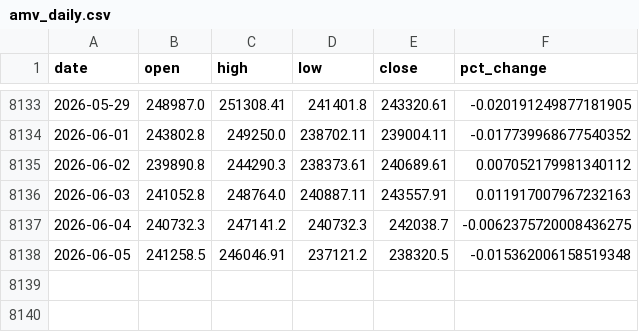
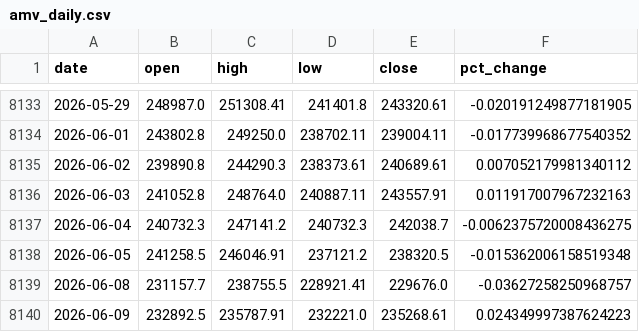
Before and after one commit to HoldusTogether/amv-rqalpha-backtest, a CSV file: data/amv_daily.csv, drawn as a sheet; only a part is shown, gaps mark what is left out.

```diff
--- a/data/amv_daily.csv
+++ b/data/amv_daily.csv
@@ -8138 +8138,3 @@ date,open,high,low,close,pct_change
 2026-06-05,241258.5,246046.91,237121.2,238320.5,-0.015362006158519348
+2026-06-08,231157.7,238755.5,228921.41,229676.0,-0.03627258250968757
+2026-06-09,232892.5,235787.91,232221.0,235268.61,0.024349997387624223
```
Also changed, not shown: 16 other files.
